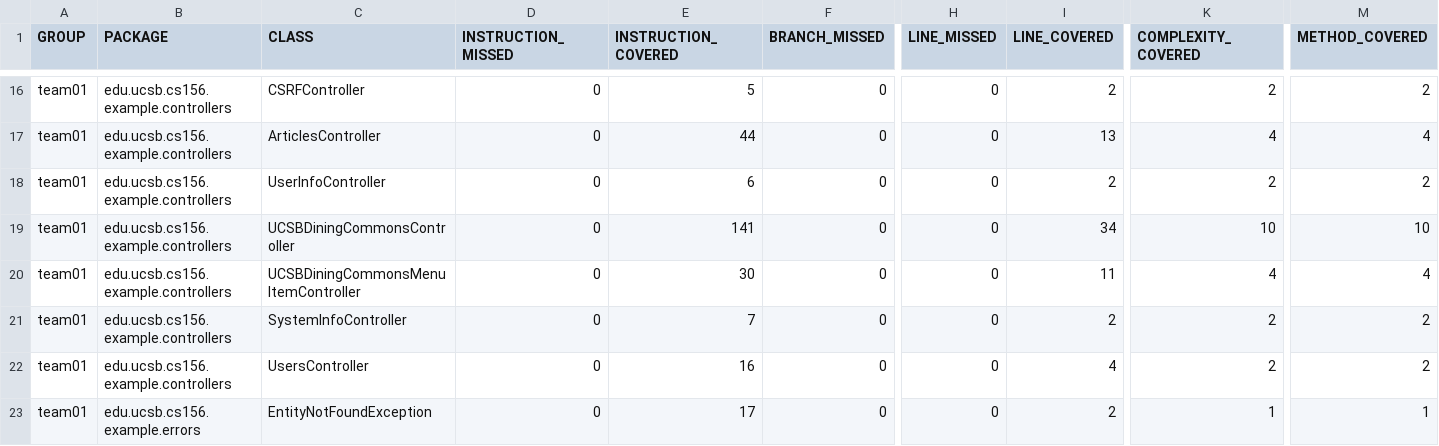
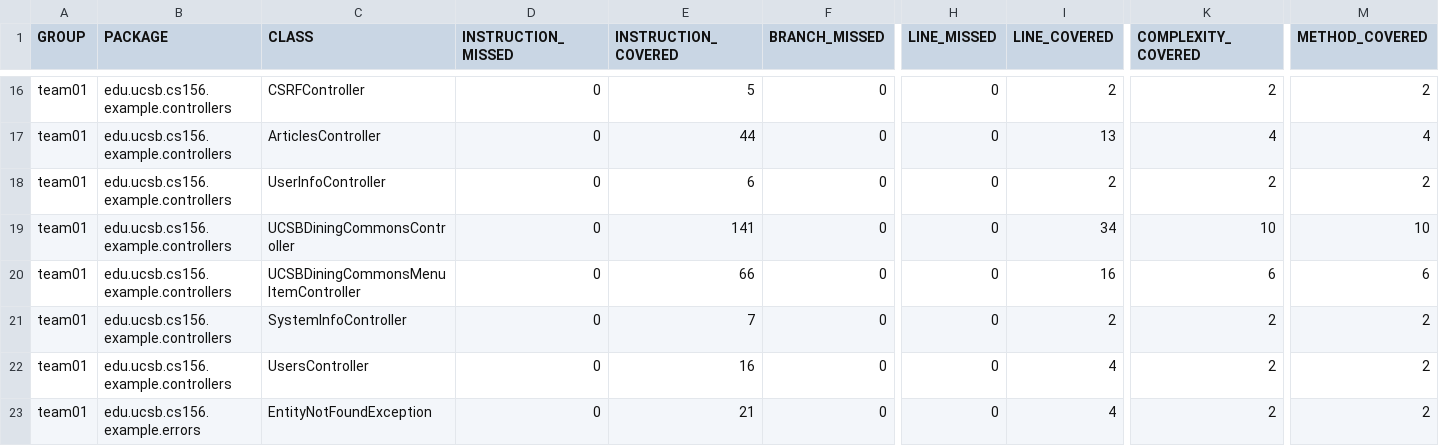
Before and after one commit to ucsb-cs156-s26/team01-s26-06, a CSV file: jacoco/jacoco.csv, drawn as a sheet; only a part is shown, gaps mark what is left out; the diff names each change by its address in the sheet, - before the commit and + after, or states it on an @@ line.

```diff
--- a/jacoco/jacoco.csv
+++ b/jacoco/jacoco.csv
-E20 (INSTRUCTION_COVERED): 30
+E20 (INSTRUCTION_COVERED): 66
-I20 (LINE_COVERED): 11
+I20 (LINE_COVERED): 16
-K20 (COMPLEXITY_COVERED): 4
+K20 (COMPLEXITY_COVERED): 6
-M20 (METHOD_COVERED): 4
+M20 (METHOD_COVERED): 6
-E23 (INSTRUCTION_COVERED): 17
+E23 (INSTRUCTION_COVERED): 21
-I23 (LINE_COVERED): 2
+I23 (LINE_COVERED): 4
-K23 (COMPLEXITY_COVERED): 1
+K23 (COMPLEXITY_COVERED): 2
-M23 (METHOD_COVERED): 1
+M23 (METHOD_COVERED): 2
```
Also changed, not shown: 11 other files.
